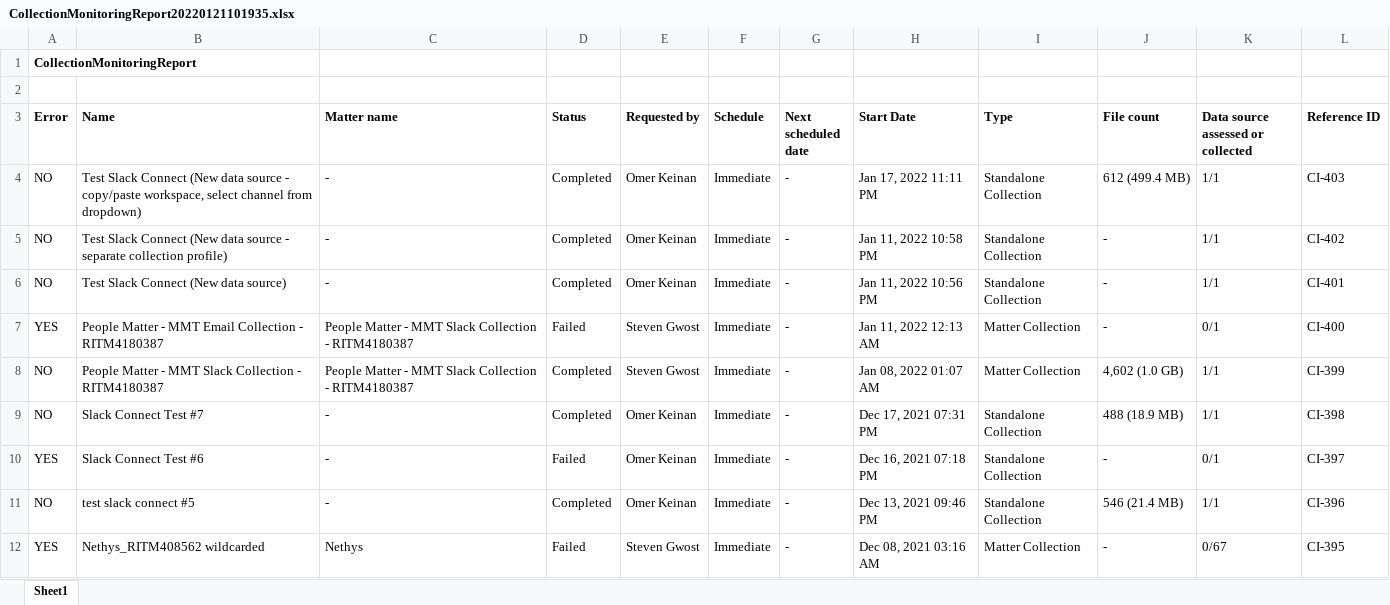
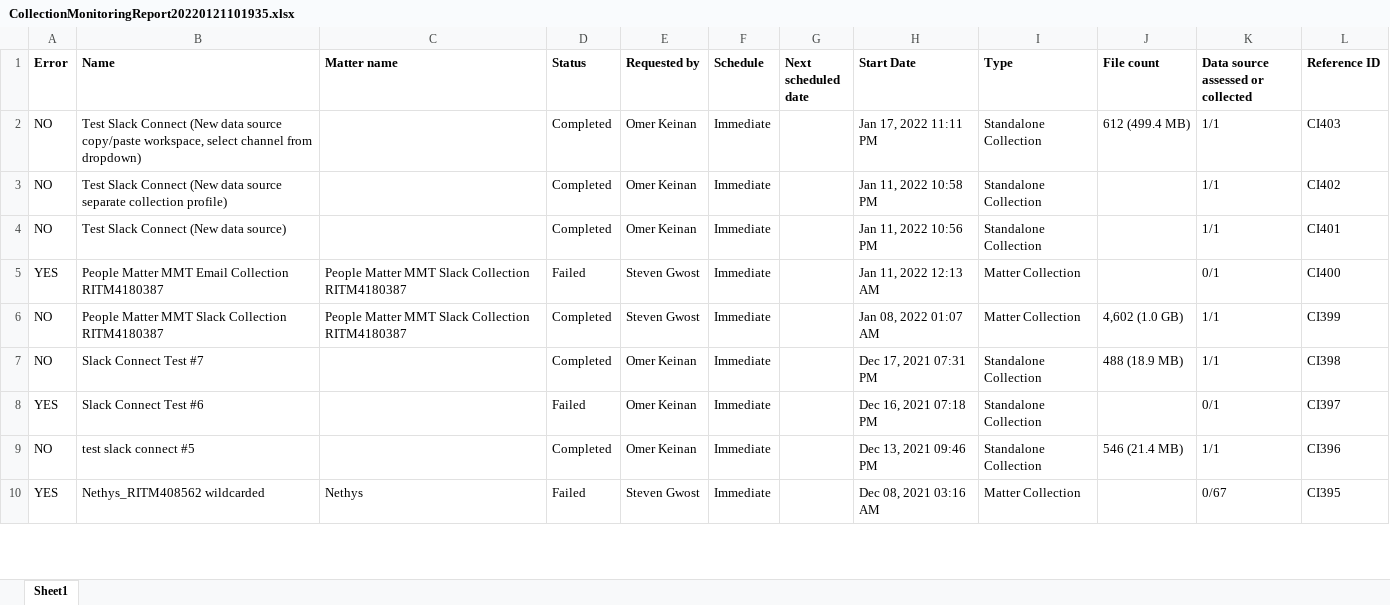
Before and after one commit to Mojo-lab/DataCompletion, an Excel workbook: static/file_uploads/CollectionMonitoringReport20220121101935.xlsx, sheet Sheet1, drawn as a sheet; only a part is shown; values as stored, in another font and other column widths than the file's, no borders; removed rows and columns are numbered as before the commit, all else as after; the diff covers the shown part only; the diff names each change by its address in the sheet, - before the commit and + after, or states it on an @@ line.

```diff
--- a/static/file_uploads/CollectionMonitoringReport20220121101935.xlsx (sheet Sheet1)
+++ b/static/file_uploads/CollectionMonitoringReport20220121101935.xlsx (sheet Sheet1)
-row 1: CollectionMonitoringReport
-row 2: (empty)
-B2 (Name): …data source - copy/paste workspace,…
+B2 (Name): …data source copy/paste workspace,…
-C2:C4 (Matter name): -
+C2:C4 (Matter name): (empty)
-G2:G10 (Next scheduled date): -
+G2:G10 (Next scheduled date): (empty)
-L2 (Reference ID): CI-403
+L2 (Reference ID): CI403
-B3 (Name): …data source - separate collection…
+B3 (Name): …data source separate collection…
-J3:J5 (File count): -
+J3:J5 (File count): (empty)
-L3 (Reference ID): CI-402
+L3 (Reference ID): CI402
-L4 (Reference ID): CI-401
+L4 (Reference ID): CI401
-B5 (Name): People Matter - MMT Email Collection - RITM4180387
+B5 (Name): People Matter MMT Email Collection RITM4180387
-C5:C6 (Matter name): People Matter - MMT Slack Collection - RITM4180387
+C5:C6 (Matter name): People Matter MMT Slack Collection RITM4180387
-L5 (Reference ID): CI-400
+L5 (Reference ID): CI400
-B6 (Name): People Matter - MMT Slack Collection - RITM4180387
+B6 (Name): People Matter MMT Slack Collection RITM4180387
-L6 (Reference ID): CI-399
+L6 (Reference ID): CI399
-C7:C9 (Matter name): -
+C7:C9 (Matter name): (empty)
-L7 (Reference ID): CI-398
+L7 (Reference ID): CI398
-J8 (File count): -
+J8 (File count): (empty)
-L8 (Reference ID): CI-397
+L8 (Reference ID): CI397
-L9 (Reference ID): CI-396
+L9 (Reference ID): CI396
-J10 (File count): -
+J10 (File count): (empty)
-L10 (Reference ID): CI-395
+L10 (Reference ID): CI395
```
Also changed, not shown: 563 edited cells elsewhere in this sheet, 2 other files.
